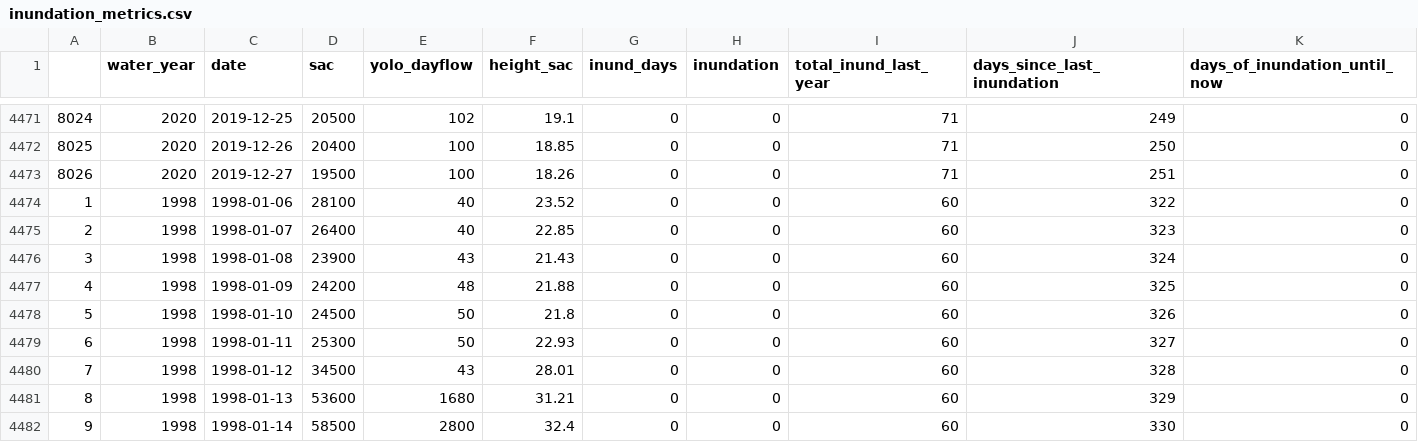
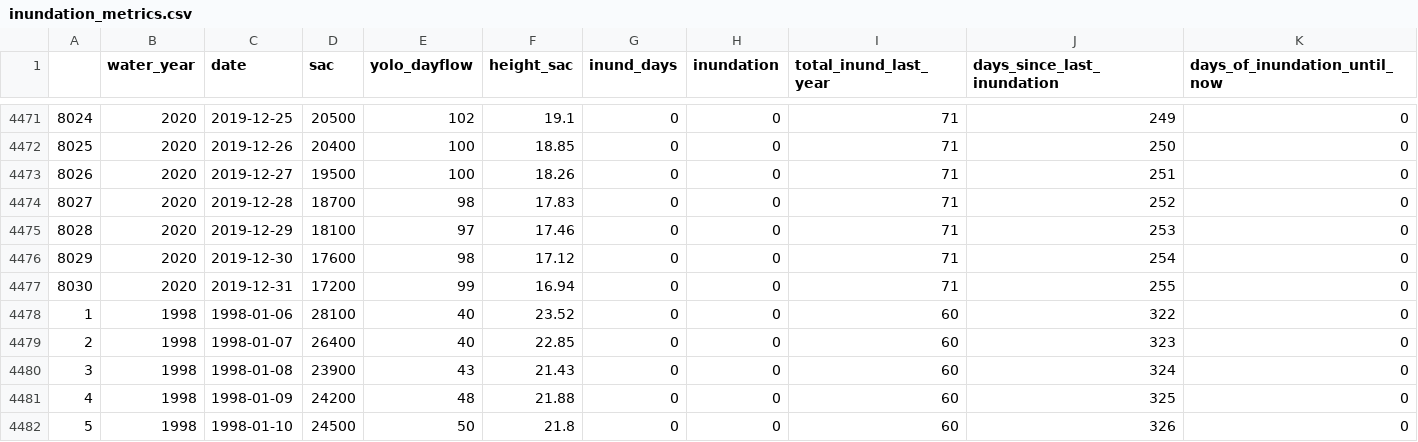
Before and after one commit to Delta-Stewardship-Council/swg-21-connectivity, a CSV file: data_clean/inundation_metrics.csv, drawn as a sheet; only a part is shown, gaps mark what is left out; the shorter side is filled out with more unchanged rows.

Commit message:
Updated inundation script to include last 4 days of december 2019

```diff
--- a/data_clean/inundation_metrics.csv
+++ b/data_clean/inundation_metrics.csv
@@ -4473,2 +4473,6 @@
 "8026",2020,2019-12-27,19500,100,18.26,0,0,71,251,0
+"8027",2020,2019-12-28,18700,98,17.83,0,0,71,252,0
+"8028",2020,2019-12-29,18100,97,17.46,0,0,71,253,0
+"8029",2020,2019-12-30,17600,98,17.12,0,0,71,254,0
+"8030",2020,2019-12-31,17200,99,16.94,0,0,71,255,0
 "1",1998,1998-01-06,28100,40,23.52,0,0,60,322,0
```
Also changed, not shown: 1 other file.
